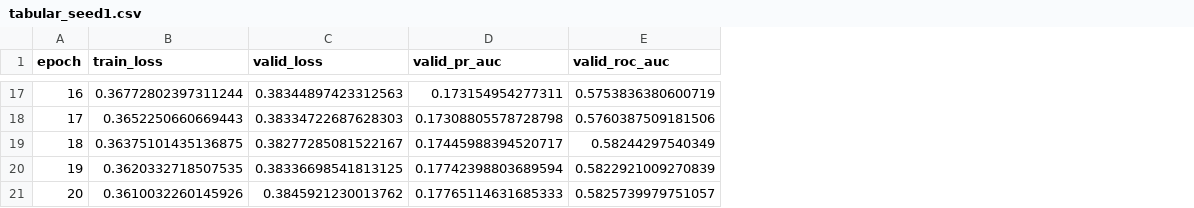
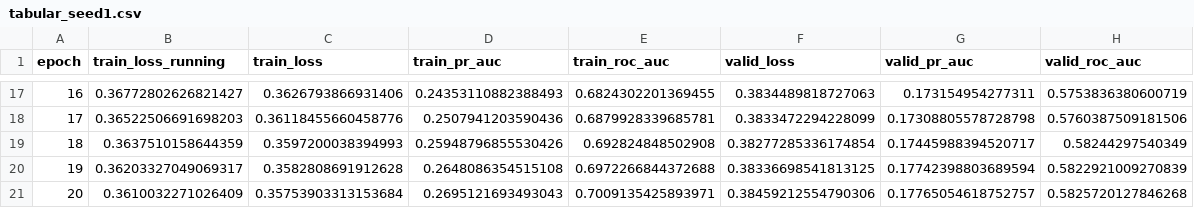
Before and after one commit to za0sec/monorepo-llm, a CSV file: tp1/ejercicio2/output/runs/tabular_seed1.csv, drawn as a sheet; only a part is shown, gaps mark what is left out; addresses are those after the commit; the diff covers the shown part only; the diff names each change by its address in the sheet, - before the commit and + after, or states it on an @@ line.

```diff
--- a/tp1/ejercicio2/output/runs/tabular_seed1.csv
+++ b/tp1/ejercicio2/output/runs/tabular_seed1.csv
+column B (train_loss_running), rows 17-21: 0.36772802626821427 | 0.36522506691698203 | 0.3637510158644359 | 0.36203327049069317 | 0.3610032271026409
+column D (train_pr_auc), rows 17-21: 0.24353110882388493 | 0.2507941203590436 | 0.25948796855530426 | 0.2648086354515108 | 0.2695121693493043
+column E (train_roc_auc), rows 17-21: 0.6824302201369455 | 0.6879928339685781 | 0.692824848502908 | 0.6972266844372688 | 0.7009135425893971
-C17 (train_loss): 0.36772802397311244
+C17 (train_loss): 0.3626793866931406
-F17 (valid_loss): 0.38344897423312563
+F17 (valid_loss): 0.3834489818727063
-C18 (train_loss): 0.3652250660669443
+C18 (train_loss): 0.36118455660458776
-F18 (valid_loss): 0.38334722687628303
+F18 (valid_loss): 0.3833472294228099
-C19 (train_loss): 0.36375101435136875
+C19 (train_loss): 0.3597200038394993
-F19 (valid_loss): 0.38277285081522167
+F19 (valid_loss): 0.38277285336174854
-C20 (train_loss): 0.3620332718507535
+C20 (train_loss): 0.3582808691912628
-C21 (train_loss): 0.3610032260145926
+C21 (train_loss): 0.35753903313153684
-F21 (valid_loss): 0.3845921230013762
+F21 (valid_loss): 0.38459212554790306
-G21 (valid_pr_auc): 0.17765114631685333
+G21 (valid_pr_auc): 0.17765054618752757
-H21 (valid_roc_auc): 0.5825739979751057
+H21 (valid_roc_auc): 0.5825720127846268
```
Also changed, not shown: 28 edited cells elsewhere in this file, tp1/ejercicio2/output/ablation_results.csv, tp1/ejercicio2/output/runs/ablation_d_model_96.csv, 20 other files.
